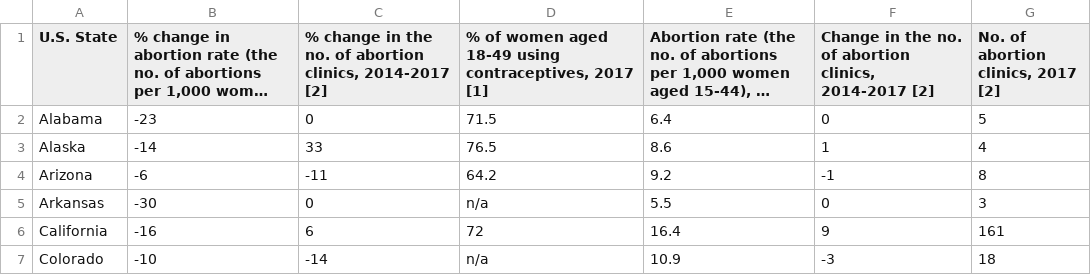
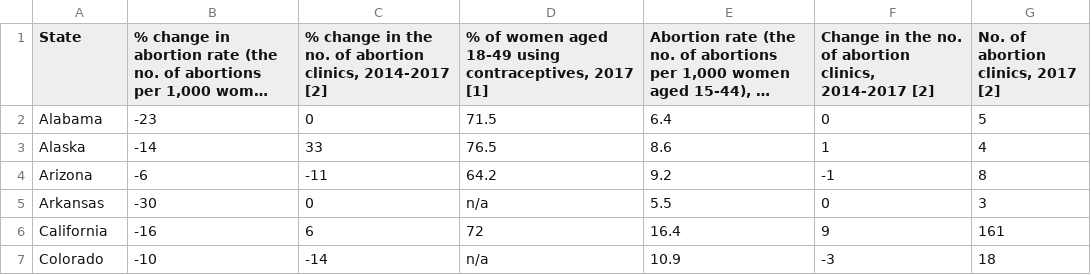
Before and after one commit to info-201a-sp20/final-project-achenn98, a CSV file: data/guttmacher_abortion_data.csv, drawn as a sheet; only a part is shown; long unchanged cells end in …; the diff names each change by its address in the sheet, - before the commit and + after, or states it on an @@ line.

```diff
--- a/data/guttmacher_abortion_data.csv
+++ b/data/guttmacher_abortion_data.csv
-A1: U.S. State
+A1: State
```
Also changed, not shown: 1 other file.
